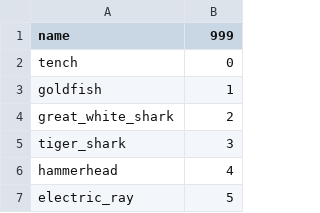
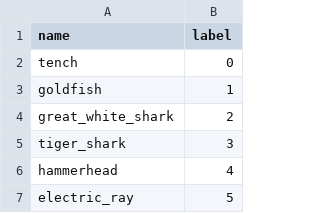
Before and after one commit to ustczwq/VisualCNN, a CSV file: clsloc.csv, drawn as a sheet; only a part is shown.

```diff
--- a/clsloc.csv
+++ b/clsloc.csv
@@ -1,2 +1,2 @@
-name,999
+name,label
 tench,0
```
Also changed, not shown: 12 other files.
